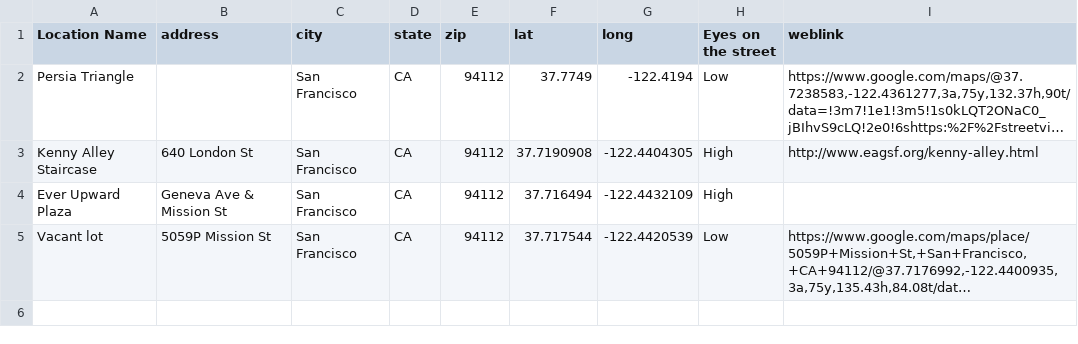
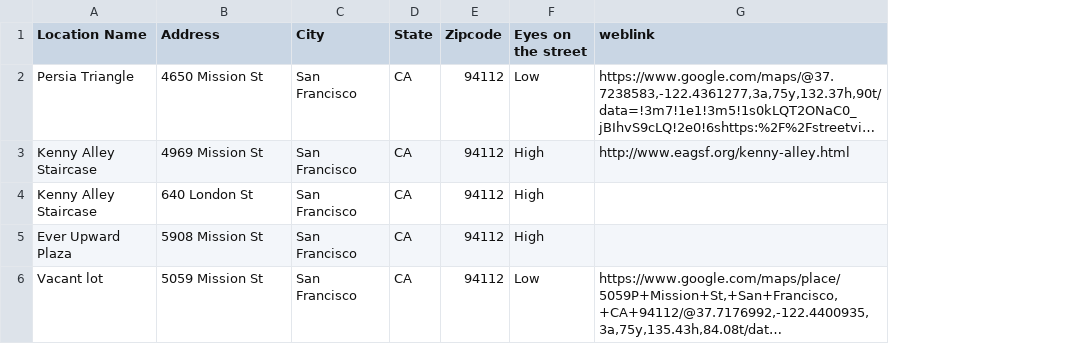
Before and after one commit to francine-stephens/soc176-data-processing, a CSV file: A4/Eyes on the street.csv, drawn as a sheet; long unchanged cells end in …; removed rows and columns are numbered as before the commit, all else as after; the diff names each change by its address in the sheet, - before the commit and + after, or states it on an @@ line.

```diff
--- a/A4/Eyes on the street.csv
+++ b/A4/Eyes on the street.csv
-column F (lat), rows 2-5: 37.7749 | 37.7190908 | 37.716494 | 37.717544
-column G (long), rows 2-5: -122.4194 | -122.4404305 | -122.4432109 | -122.4420539
-B1: address
+B1: Address
-C1: city
+C1: City
-D1: state
+D1: State
-E1: zip
+E1: Zipcode
-B2 (Address): (empty)
+B2 (Address): 4650 Mission St
+row 3: Kenny Alley Staircase | 4969 Mission St | San Francisco | CA | 94112 | High | http://www.eagsf.org/kenny-alley.html
-G4 (weblink): http://www.eagsf.org/kenny-alley.html
+G4 (weblink): (empty)
-B5 (Address): Geneva Ave & Mission St
+B5 (Address): 5908 Mission St
-B6 (Address): 5059P Mission St
+B6 (Address): 5059 Mission St
```
Also changed, not shown: 2 other files.
